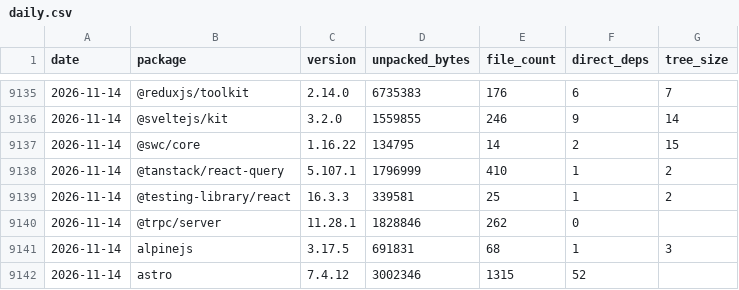
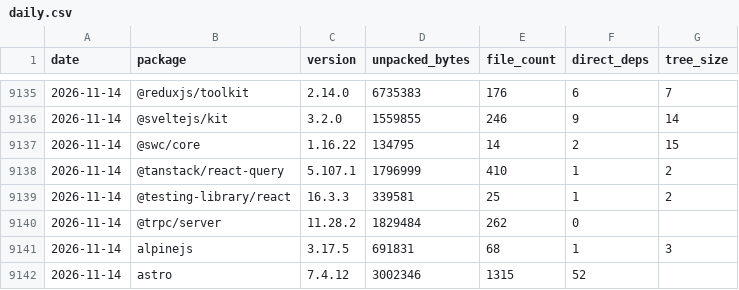
Before and after one commit to shwetankg07/great-consolidation, a CSV file: data/daily.csv, drawn as a sheet; only a part is shown, gaps mark what is left out.

```diff
--- a/data/daily.csv
+++ b/data/daily.csv
@@ -9139,3 +9139,3 @@ date,package,version,unpacked_bytes,file_count,direct_deps,tree_size
 2026-11-14,@testing-library/react,16.3.3,339581,25,1,2
-2026-11-14,@trpc/server,11.28.1,1828846,262,0,
+2026-11-14,@trpc/server,11.28.2,1829484,262,0,
 2026-11-14,alpinejs,3.17.5,691831,68,1,3
```
Also changed, not shown: data/releases.csv, 1 other file.
